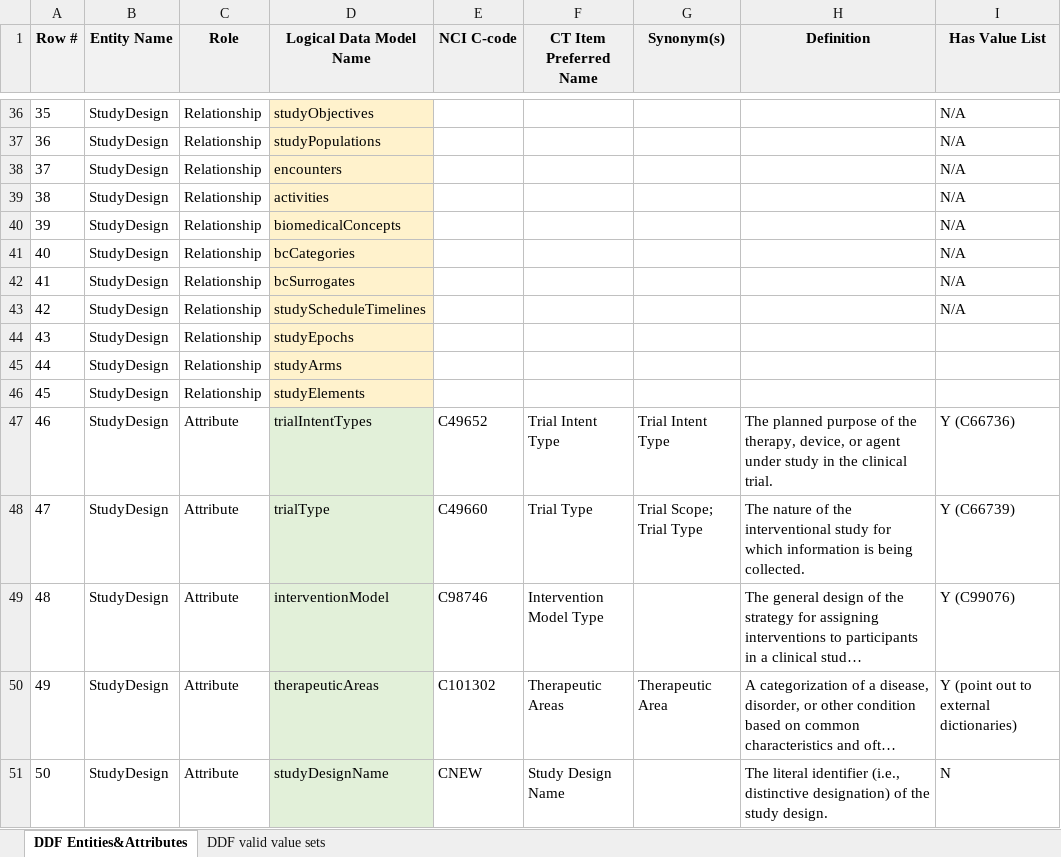
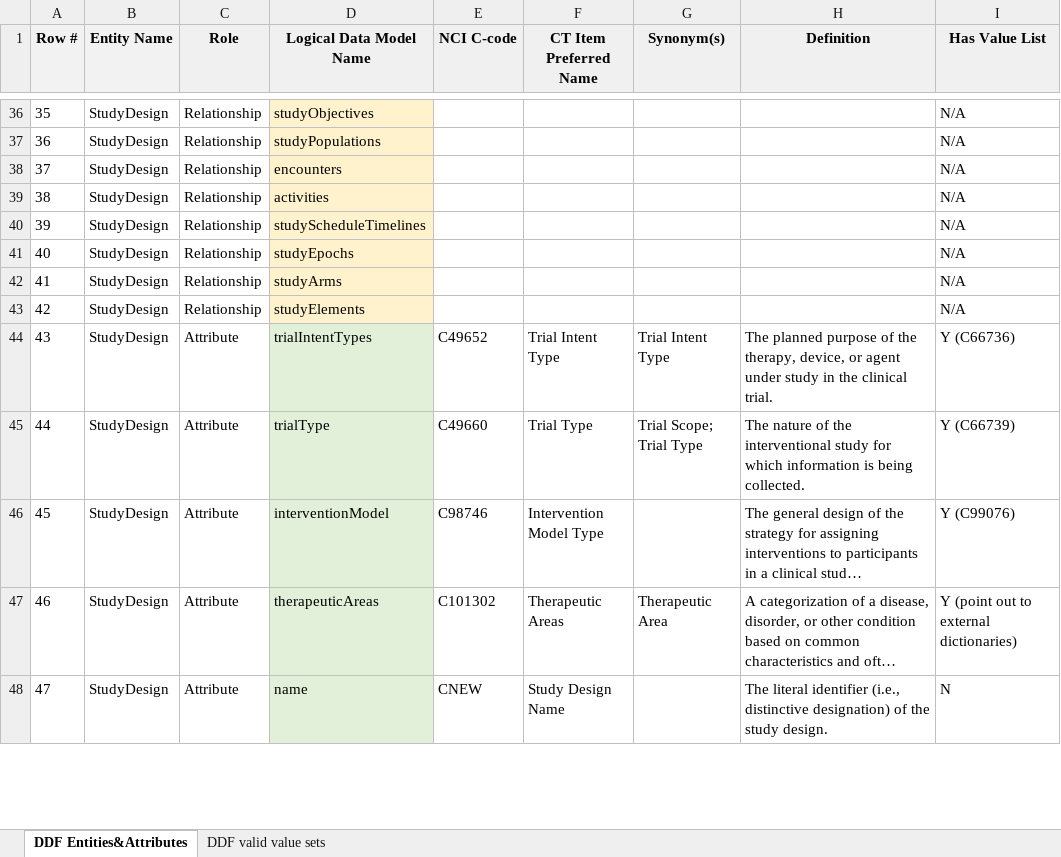
Before and after one commit to neo4j-field/usdm-dictionary-generator, an Excel workbook: src/main/resources/USDM_CT.xlsx, sheet DDF Entities&Attributes, drawn as a sheet; only a part is shown, gaps mark what is left out; long unchanged cells end in …; values as stored, in another font and other column widths than the file's, no borders; removed rows and columns are numbered as before the commit, all else as after; the diff covers the shown part only; the diff names each change by its address in the sheet, - before the commit and + after, or states it on an @@ line.

```diff
--- a/src/main/resources/USDM_CT.xlsx (sheet DDF Entities&Attributes)
+++ b/src/main/resources/USDM_CT.xlsx (sheet DDF Entities&Attributes)
-row 40: 39 | StudyDesign | Relationship | biomedicalConcepts |  |  |  |  | N/A
-row 41: 40 | StudyDesign | Relationship | bcCategories |  |  |  |  | N/A
-row 42: 41 | StudyDesign | Relationship | bcSurrogates |  |  |  |  | N/A
@@ column A (Row #) renumbered from row 40 down @@
-I41:I43 (Has Value List): (empty)
+I41:I43 (Has Value List): N/A
-D48 (Logical Data Model Name): studyDesignName
+D48 (Logical Data Model Name): name
```
Also changed, not shown: 1 removed row and 67 edited cells elsewhere in this sheet, 6 other files.
